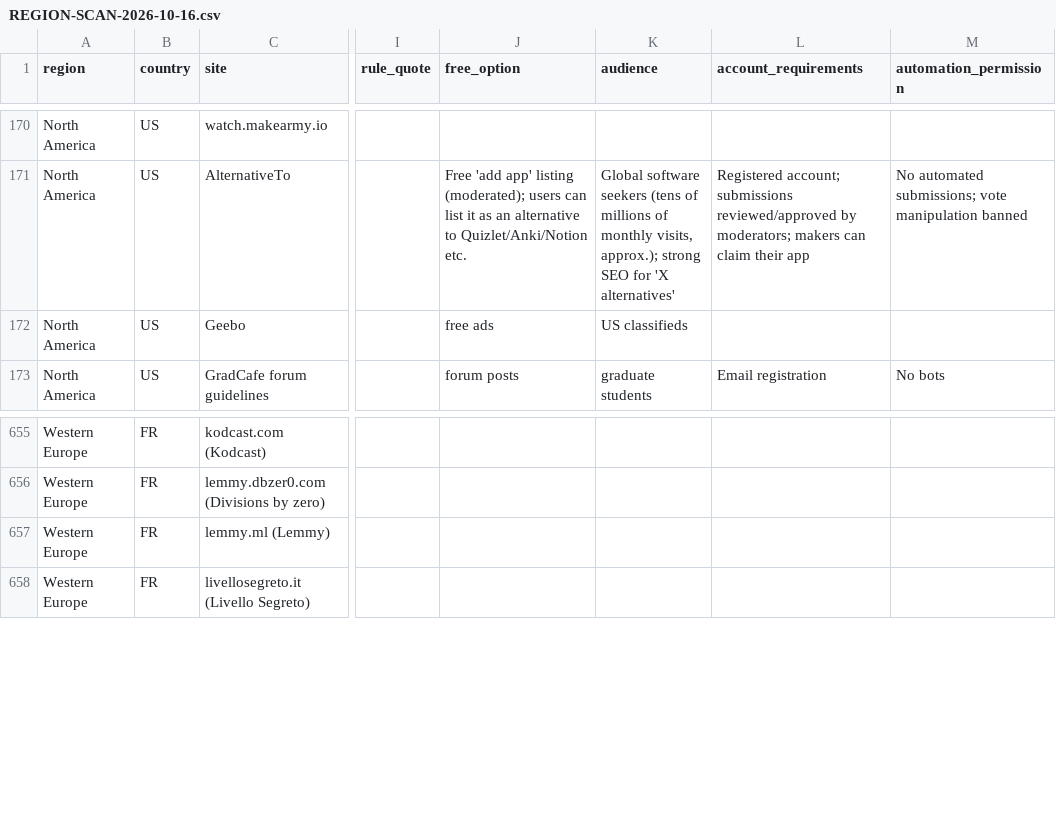
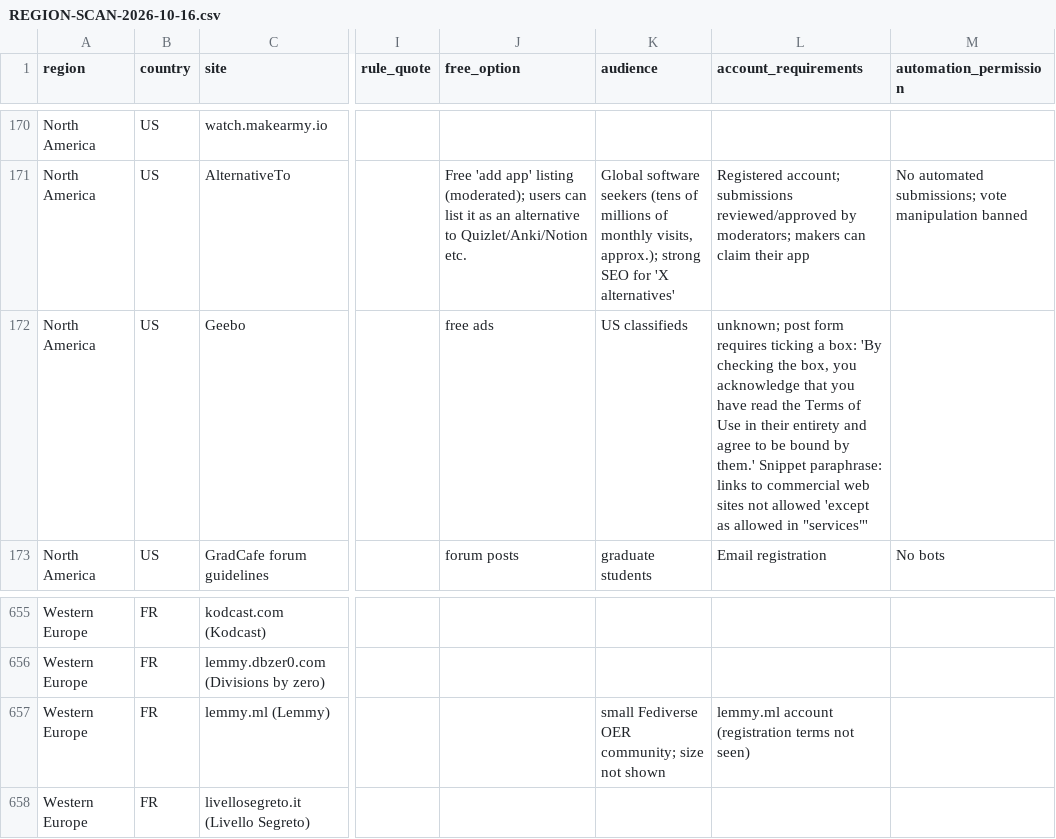
Before and after one commit to scubamike124/myreloapp, a CSV file: STUDYPROOFS-EXPERIMENT-2026-10-11/REGION-SCAN-2026-10-16.csv, drawn as a sheet; only a part is shown, gaps mark what is left out; the diff names each change by its address in the sheet, - before the commit and + after, or states it on an @@ line.

```diff
--- a/STUDYPROOFS-EXPERIMENT-2026-10-11/REGION-SCAN-2026-10-16.csv
+++ b/STUDYPROOFS-EXPERIMENT-2026-10-11/REGION-SCAN-2026-10-16.csv
-L172 (account_requirements): (empty)
+L172 (account_requirements): unknown; post form requires ticking a box: 'By checking the box, you acknowledge that you have read the Terms of Use in their entirety and agree to be bound by them.' Snippet paraphrase: links to commercial web sites not allowed 'except as allowed in "services"'
-K657 (audience): (empty)
+K657 (audience): small Fediverse OER community; size not shown
-L657 (account_requirements): (empty)
+L657 (account_requirements): lemmy.ml account (registration terms not seen)
```
Also changed, not shown: 4 other files.
